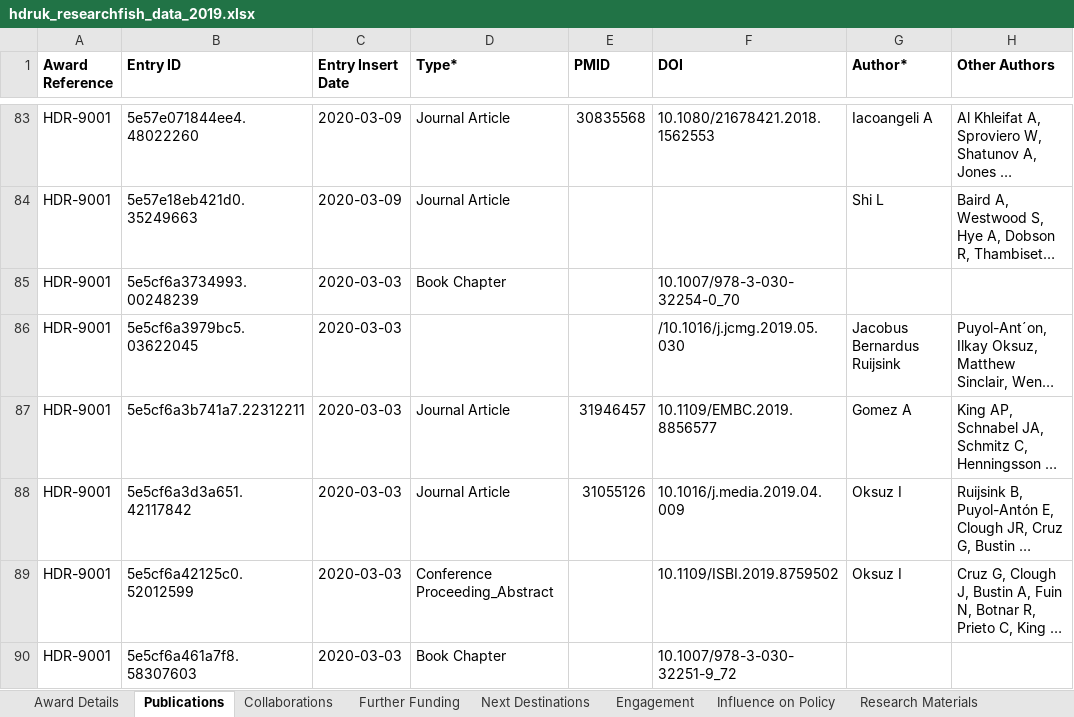
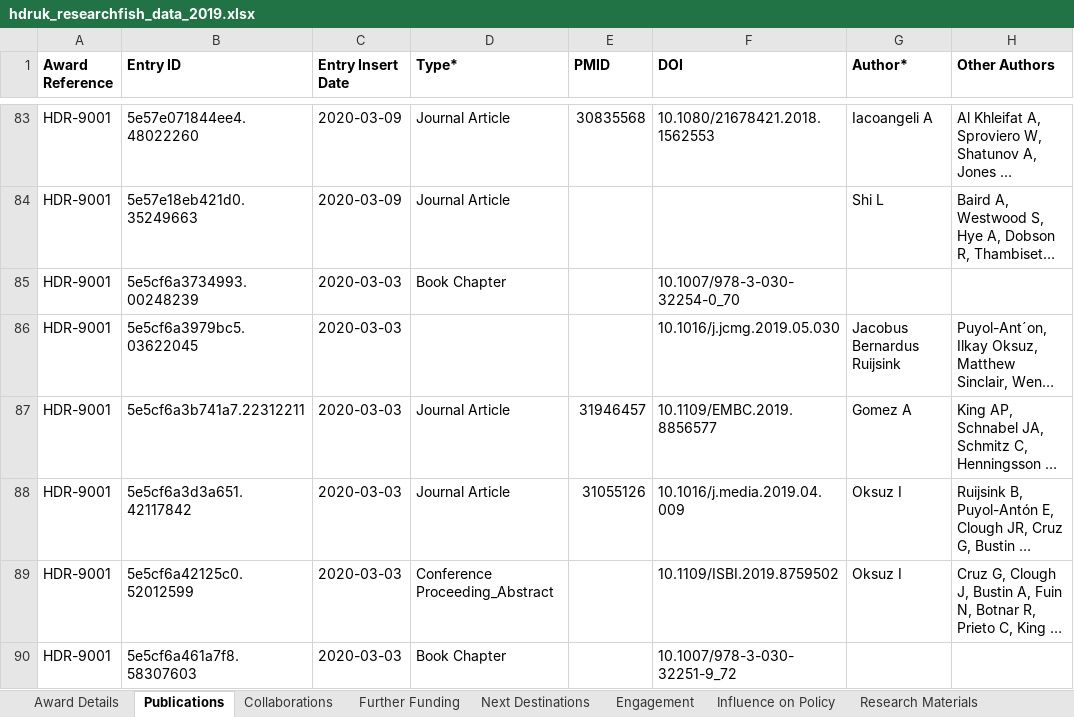
Before and after one commit to HDRUK/researchfish-data-analysis, an Excel workbook: datasets/hdruk_researchfish_data_2019.xlsx, sheet Publications, drawn as a sheet; only a part is shown, gaps mark what is left out; long unchanged cells end in …; values as stored, in another font and other column widths than the file's, no borders; the diff names each change by its address in the sheet, - before the commit and + after, or states it on an @@ line.

```diff
--- a/datasets/hdruk_researchfish_data_2019.xlsx (sheet Publications)
+++ b/datasets/hdruk_researchfish_data_2019.xlsx (sheet Publications)
-F86 (DOI): /10.1016/j.jcmg.2019.05.030
+F86 (DOI): 10.1016/j.jcmg.2019.05.030
```
Also changed, not shown: 2 other files.
